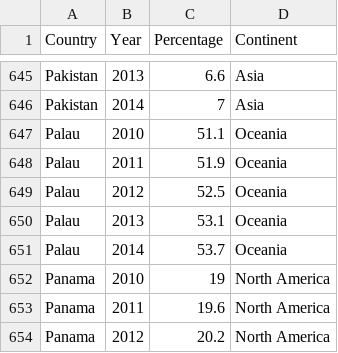
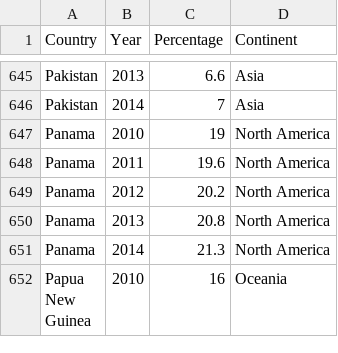
Before and after one commit to rachellai02/FIT3179_Assignment2, a CSV file: data/continent-share-of-adults-defined-as-obese.csv, drawn as a sheet; only a part is shown, gaps mark what is left out; the shorter side is filled out with more unchanged rows; the diff names each change by its address in the sheet, - before the commit and + after, or states it on an @@ line.

Commit message:
Modify dataset

```diff
--- a/data/continent-share-of-adults-defined-as-obese.csv
+++ b/data/continent-share-of-adults-defined-as-obese.csv
-row 647: Palau | 2010 | 51.1 | Oceania
-row 648: Palau | 2011 | 51.9 | Oceania
-row 649: Palau | 2012 | 52.5 | Oceania
-row 650: Palau | 2013 | 53.1 | Oceania
-row 651: Palau | 2014 | 53.7 | Oceania
```
